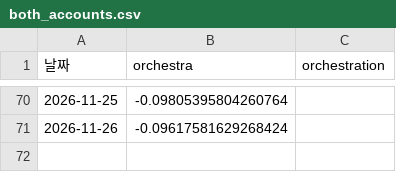
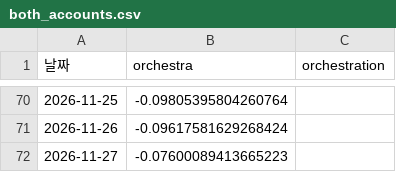
Before and after one commit to frel7022-png/Ochestration, a CSV file: both_accounts.csv, drawn as a sheet; only a part is shown, gaps mark what is left out; the diff names each change by its address in the sheet, - before the commit and + after, or states it on an @@ line.

```diff
--- a/both_accounts.csv
+++ b/both_accounts.csv
+row 72: 2026-11-27 | -0.07600089413665223
```
